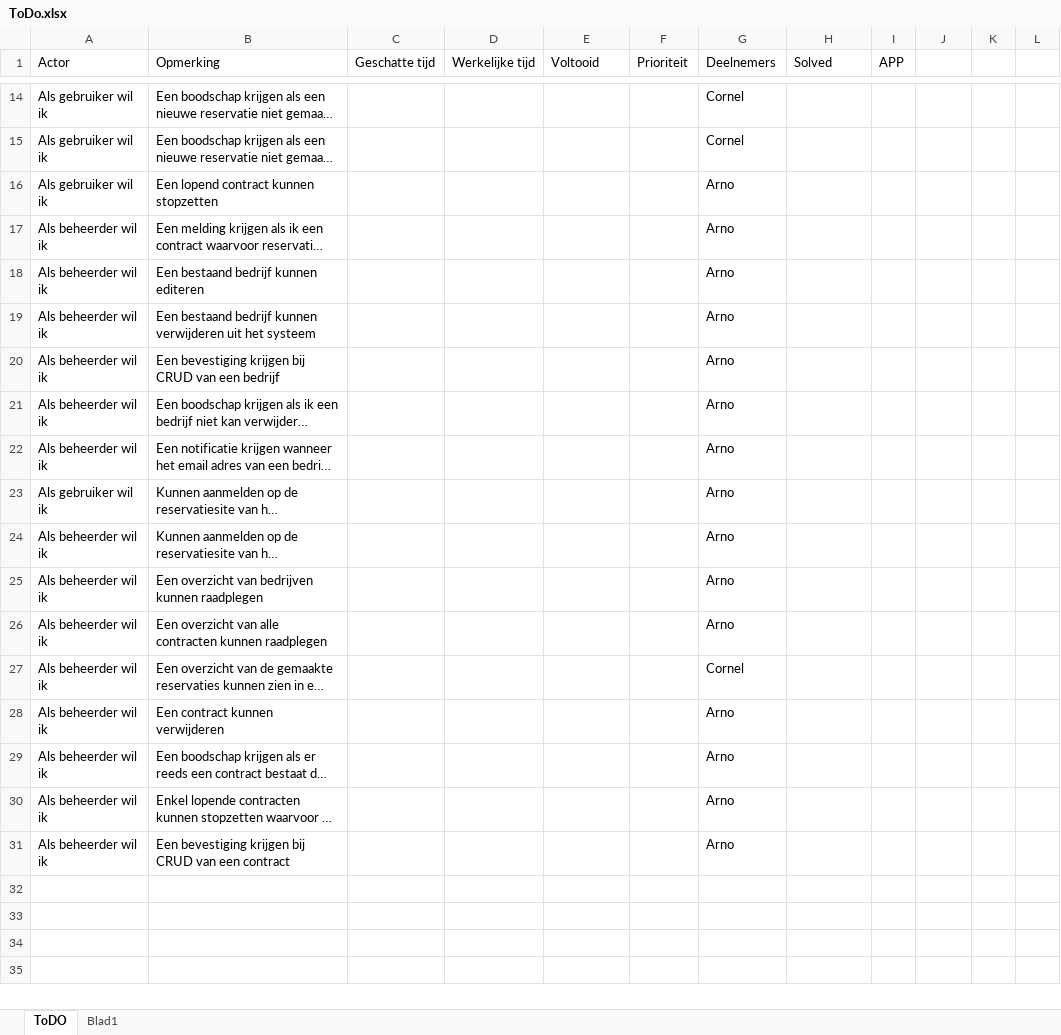
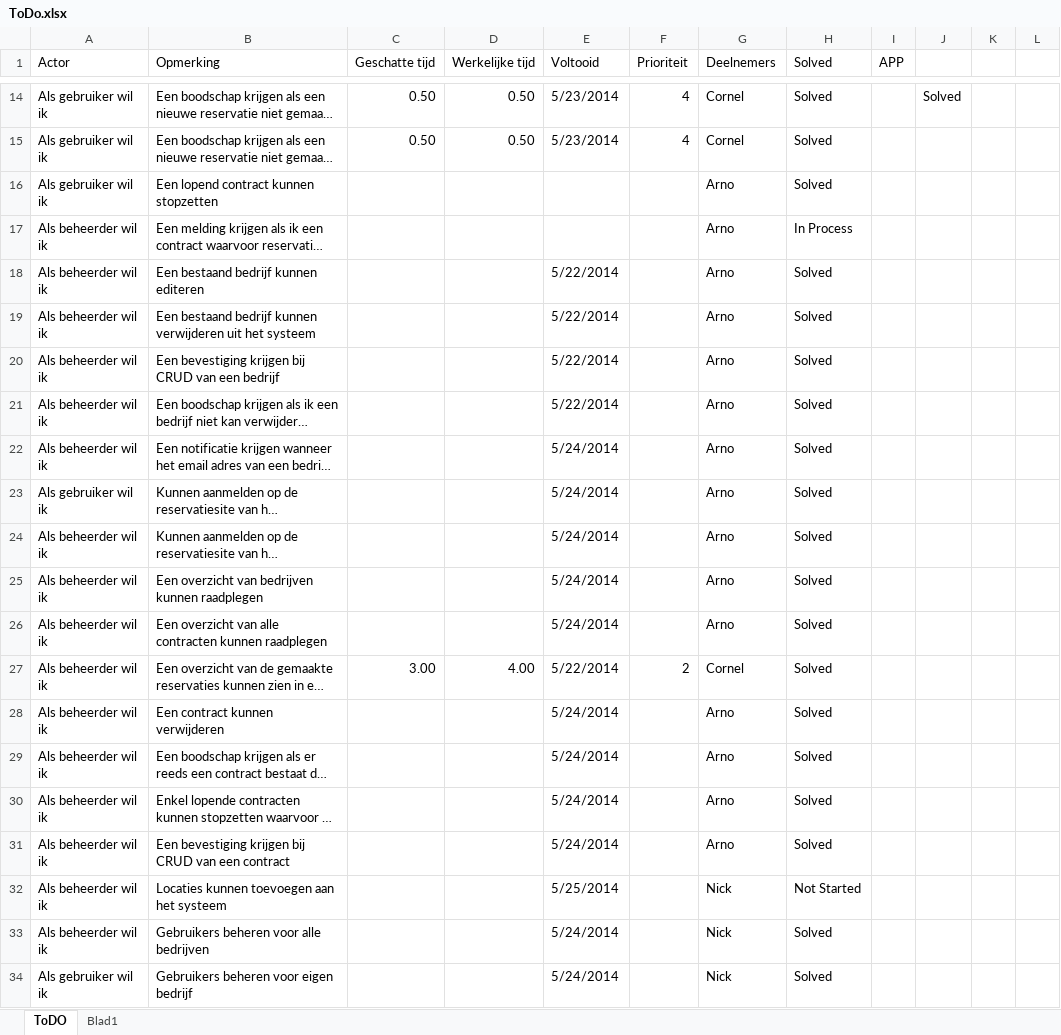
Before and after one commit to Exomnius/TogetherIsBetter, an Excel workbook: Documents/ToDo/ToDo.xlsx, sheet ToDO, drawn as a sheet; only a part is shown, gaps mark what is left out; long unchanged cells end in …; values as stored, in another font and other column widths than the file's, no cell formats; charts and pictures and conditional formats and table styles not drawn; the diff covers the shown part only; the diff names each change by its address in the sheet, - before the commit and + after, or states it on an @@ line.

```diff
--- a/Documents/ToDo/ToDo.xlsx (sheet ToDO)
+++ b/Documents/ToDo/ToDo.xlsx (sheet ToDO)
-C14:C15 (Geschatte tijd): (empty)
+C14:C15 (Geschatte tijd): 0.50
-D14:D15 (Werkelijke tijd): (empty)
+D14:D15 (Werkelijke tijd): 0.50
-E14:E15 (Voltooid): (empty)
+E14:E15 (Voltooid): 5/23/2014
-F14:F15 (Prioriteit): (empty)
+F14:F15 (Prioriteit): 4
-H14:H16 (Solved): (empty)
+H14:H16 (Solved): Solved
-J14: (empty)
+J14: Solved
-H17 (Solved): (empty)
+H17 (Solved): In Process
-E18:E21 (Voltooid): (empty)
+E18:E21 (Voltooid): 5/22/2014
-H18:H31 (Solved): (empty)
+H18:H31 (Solved): Solved
-E22:E26 (Voltooid): (empty)
+E22:E26 (Voltooid): 5/24/2014
-C27 (Geschatte tijd): (empty)
+C27 (Geschatte tijd): 3.00
-D27 (Werkelijke tijd): (empty)
+D27 (Werkelijke tijd): 4.00
-E27 (Voltooid): (empty)
+E27 (Voltooid): 5/22/2014
-F27 (Prioriteit): (empty)
+F27 (Prioriteit): 2
-E28:E31 (Voltooid): (empty)
+E28:E31 (Voltooid): 5/24/2014
+row 32: Als beheerder wil ik | Locaties kunnen toevoegen aan het systeem |  |  | 5/25/2014 |  | Nick | Not Started
+row 33: Als beheerder wil ik | Gebruikers beheren voor alle bedrijven |  |  | 5/24/2014 |  | Nick | Solved
+row 34: Als gebruiker wil ik | Gebruikers beheren voor eigen bedrijf |  |  | 5/24/2014 |  | Nick | Solved
```
Also changed, not shown: 2 added rows, 2 removed rows and 35 edited cells elsewhere in this sheet, cell formats, formulas that keep their value, charts or pictures.
